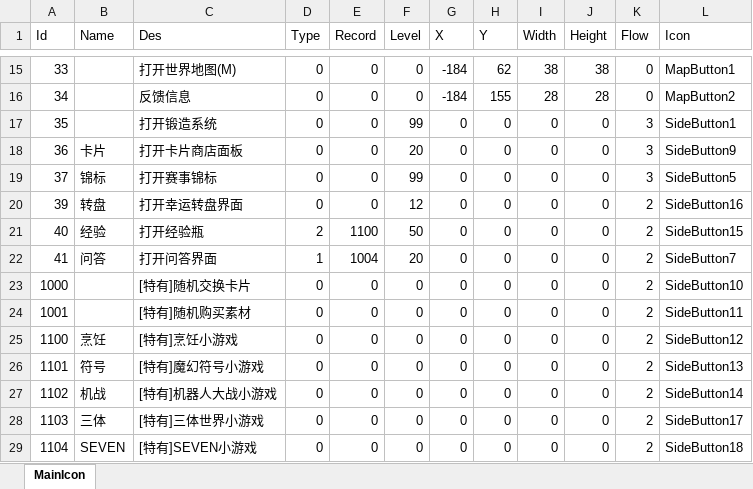
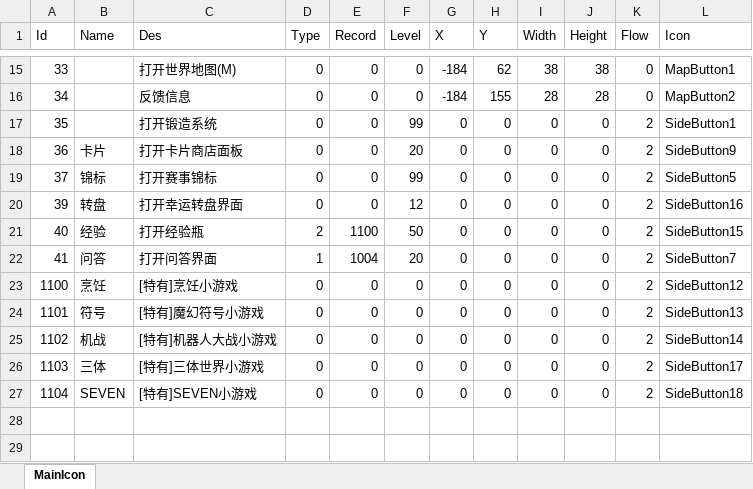
Before and after one commit to realeternia/TOMClassic, an Excel workbook: ConfigData/Xlsx/MainIcon.xlsx, sheet MainIcon, drawn as a sheet; only a part is shown, gaps mark what is left out; values as stored, in another font and other column widths than the file's, no borders; table styles not drawn; the diff names each change by its address in the sheet, - before the commit and + after, or states it on an @@ line.

Commit message:
remove the top icon flow

```diff
--- a/ConfigData/Xlsx/MainIcon.xlsx (sheet MainIcon)
+++ b/ConfigData/Xlsx/MainIcon.xlsx (sheet MainIcon)
-K17:K19 (Flow): 3
+K17:K19 (Flow): 2
-row 23: 1000 |  | [特有]随机交换卡片 | 0 | 0 | 0 | 0 | 0 | 0 | 0 | 2 | SideButton10
-row 24: 1001 |  | [特有]随机购买素材 | 0 | 0 | 0 | 0 | 0 | 0 | 0 | 2 | SideButton11
```
Also changed, not shown: 5 other files.
